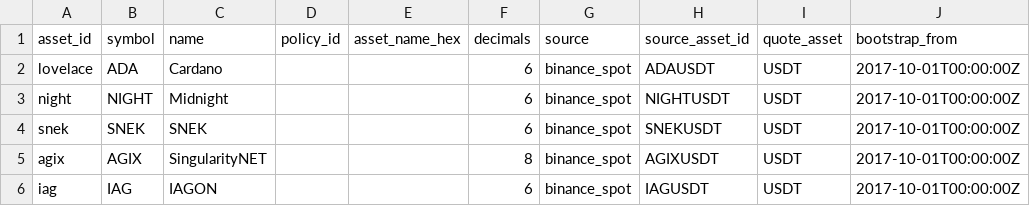
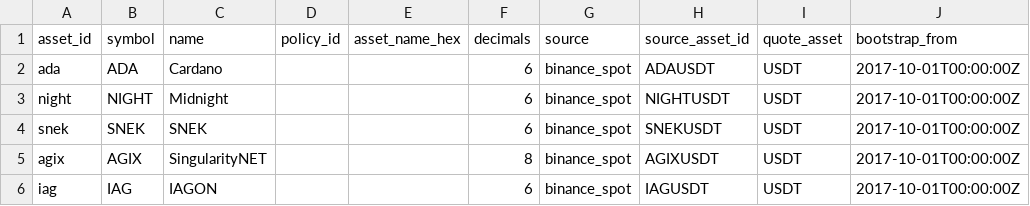
Before and after one commit to mobr-ai/cap-pie, a CSV file: config/asset_mapping.csv, drawn as a sheet.

Commit message:
ada asset id should never be lovelace

```diff
--- a/config/asset_mapping.csv
+++ b/config/asset_mapping.csv
@@ -1,3 +1,3 @@
 asset_id,symbol,name,policy_id,asset_name_hex,decimals,source,source_asset_id,quote_asset,bootstrap_from
-lovelace,ADA,Cardano,,,6,binance_spot,ADAUSDT,USDT,2017-10-01T00:00:00Z
+ada,ADA,Cardano,,,6,binance_spot,ADAUSDT,USDT,2017-10-01T00:00:00Z
 night,NIGHT,Midnight,,,6,binance_spot,NIGHTUSDT,USDT,2017-10-01T00:00:00Z
```
Also changed, not shown: 1 other file.
